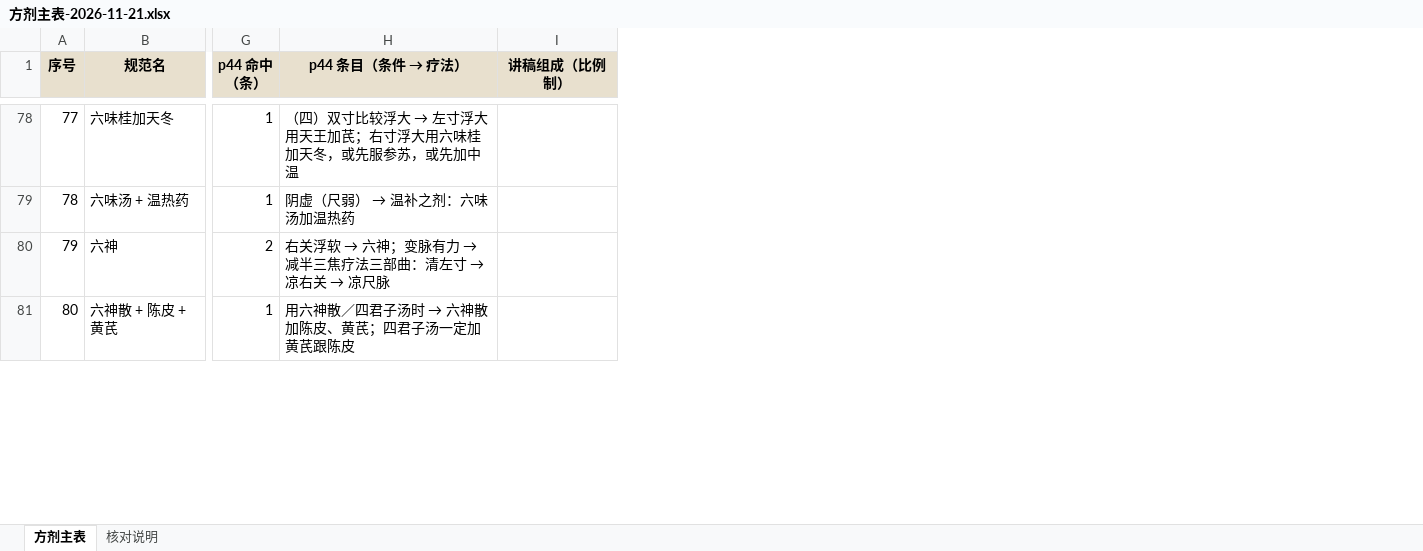
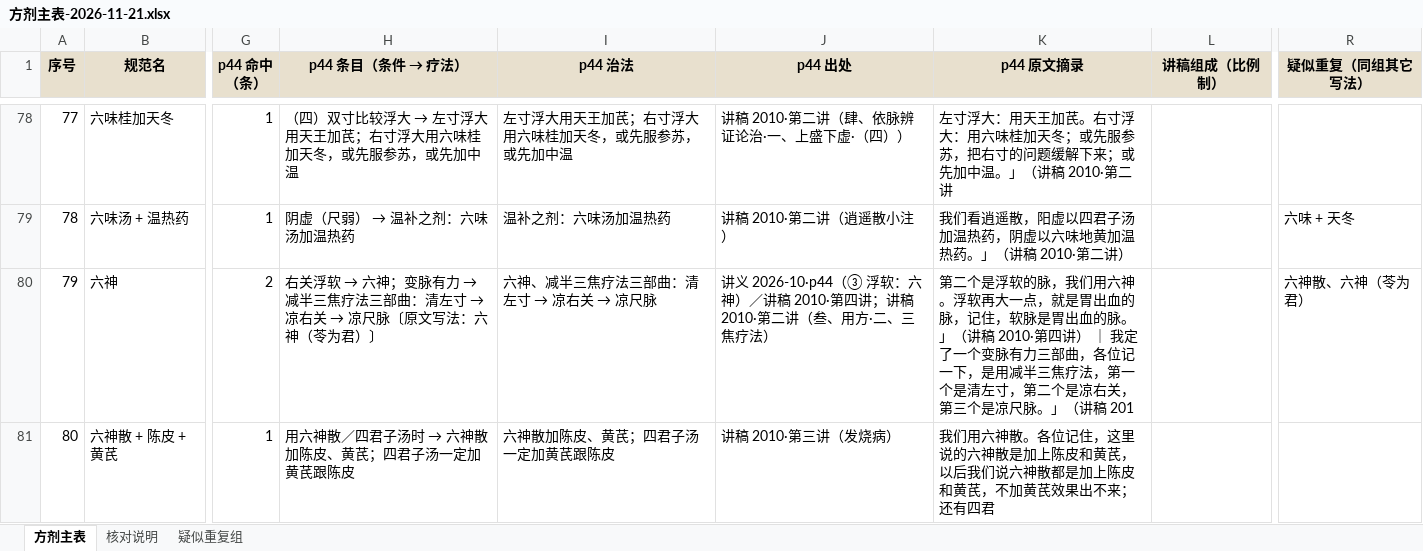
Before and after one commit to erikgqp8645/zang-shi-mai-xue, an Excel workbook: pulse-record/exports/方剂主表-2026-11-21.xlsx, sheet 方剂主表, drawn as a sheet; only a part is shown, gaps mark what is left out; values as stored, in another font and other column widths than the file's, no borders; the diff covers the shown part only; the diff names each change by its address in the sheet, - before the commit and + after, or states it on an @@ line.

Commit message:
data: 方剂主表补 p44 明细与「疑似重复组」
- 主表增 4 列：p44 治法／p44 出处／p44 原文摘录／疑似重复（同组其它写法）
- p44 命中列标出「原文写法」，凡命中是「加味理中（加中温）」「六神散 + 陈皮 + 黄芪」
  这类写了限定的，直接在单元格里点명，方便判断是不是同方异写
- 新增 sheet「疑似重复组」：按名字归一（去括注、一号→1号、去汤散丸饮丹方后缀，
  组合方单列），共 31 组 74 个写法，13 组有组成印证、18 组只按名字归一
- 核对报告补第七节

主表 132 行 × 19 列；导出仍只读 src/content/*.json。

```diff
--- a/pulse-record/exports/方剂主表-2026-11-21.xlsx (sheet 方剂主表)
+++ b/pulse-record/exports/方剂主表-2026-11-21.xlsx (sheet 方剂主表)
+sheet tab: 疑似重复组
+column I (p44 治法), rows 78-81: 左寸浮大用天王加芪；右寸浮大用六味桂加天冬，或先服参苏，或先加中温 | 温补之剂：六味汤加温热药 | 六神、减半三焦疗法三部曲：清左寸 → 凉右关 → 凉尺脉 | 六神散加陈皮、黄芪；四君子汤一定加黄芪跟陈皮
+column J (p44 出处), rows 78-81: 讲稿 2010·第二讲（肆、依脉辨证论治·一、上盛下虚·（四）） | 讲稿 2010·第二讲（逍遥散小注） | 讲义 2026-10·p44（③ 浮软：六神）／讲稿 2010·第四讲；讲稿 2010·第二讲（叁、用方·二、三焦疗法） | 讲稿 2010·第三讲（发烧病）
+column K (p44 原文摘录), rows 78-81: 左寸浮大：用天王加芪。右寸浮大：用六味桂加天冬；或先服参苏，把右寸的问题缓解下来；或先加中温。」（讲稿 2010·第二讲 | 我们看逍遥散，阳虚以四君子汤加温热药，阴虚以六味地黄加温热药。」（讲稿 2010·第二讲） | 第二个是浮软的脉，我们用六神。浮软再大一点，就是胃出血的脉，记住，软脉是胃出血的脉。」（讲稿 2010·第四讲） ｜ 我定了一个变脉有力三部曲，各位记一下，是用减半三焦疗法，第一个是清左寸，第二个是凉右关，第三个是凉尺脉。」（讲稿 201 | 我们用六神散。各位记住，这里说的六神散是加上陈皮和黄芪，以后我们说六神散都是加上陈皮和黄芪，不加黄芪效果出不来；还有四君
+column R (疑似重复（同组其它写法）), rows 79-80: 六味 + 天冬 | 六神散、六神（苓为君）
-H80 (p44 条目（条件 → 疗法）): …→ 凉尺脉
+H80 (p44 条目（条件 → 疗法）): …→ 凉尺脉〔原文写法：六神（苓为君）〕
```
Also changed, not shown: 18 edited cells elsewhere in this sheet, 2 other files.
